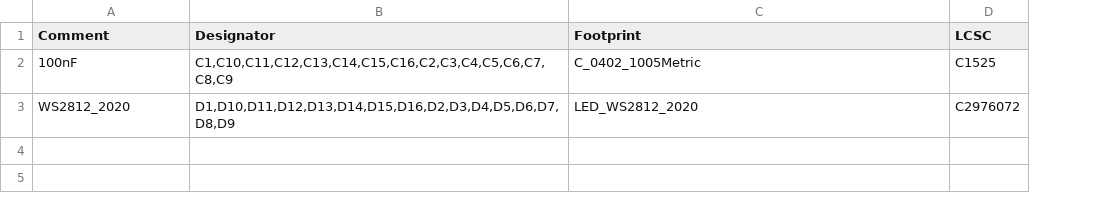
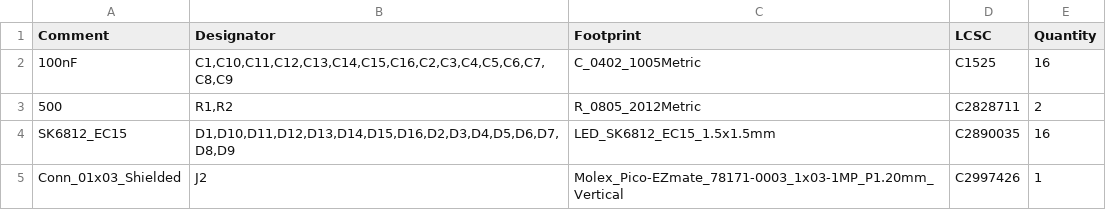
Before and after one commit to zhol0777/1.2og_pcb_clone, a CSV file: lightbar/jlcpcb/production_files/BOM-1_2og_lightbar.csv, drawn as a sheet; removed rows and columns are numbered as before the commit, all else as after; the diff names each change by its address in the sheet, - before the commit and + after, or states it on an @@ line.

```diff
--- a/lightbar/jlcpcb/production_files/BOM-1_2og_lightbar.csv
+++ b/lightbar/jlcpcb/production_files/BOM-1_2og_lightbar.csv
+column E (Quantity), row 2: 16
-row 3: WS2812_2020 | D1,D10,D11,D12,D13,D14,D15,D16,D2,D3,D4,D5,D6,D7,D8,D9 | LED_WS2812_2020 | C2976072
+row 3: 500 | R1,R2 | R_0805_2012Metric | C2828711 | 2
+row 4: SK6812_EC15 | D1,D10,D11,D12,D13,D14,D15,D16,D2,D3,D4,D5,D6,D7,D8,D9 | LED_SK6812_EC15_1.5x1.5mm | C2890035 | 16
+row 5: Conn_01x03_Shielded | J2 | Molex_Pico-EZmate_78171-0003_1x03-1MP_P1.20mm_Vertical | C2997426 | 1
```
Also changed, not shown: lightbar/jlcpcb/production_files/CPL-1_2og_lightbar.csv, pcb/jlcpcb/production_files/BOM-1_2og_repro.csv, 51 other files.
